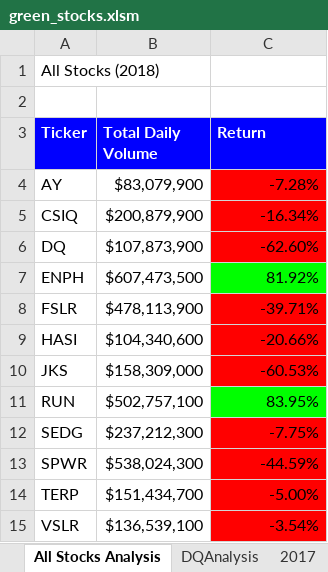
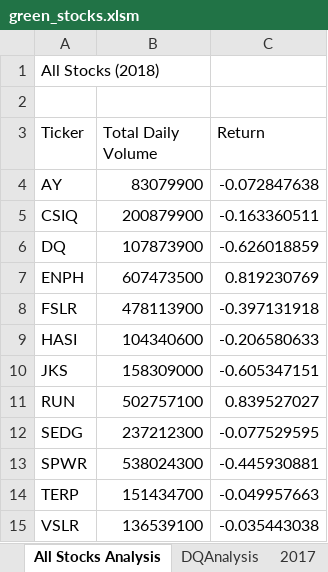
Before and after one commit to smacpherson2021/stock-analysis, an Excel workbook: green_stocks.xlsm, sheet All Stocks Analysis, drawn as a sheet; values as stored, in another font and other column widths than the file's, no borders; charts and pictures not drawn; the diff names each change by its address in the sheet, - before the commit and + after, or states it on an @@ line.

Commit message:
Add files via upload

```diff
--- a/green_stocks.xlsm (sheet All Stocks Analysis)
+++ b/green_stocks.xlsm (sheet All Stocks Analysis)
@@ A3:C3 fill: #0000FF → none, bold: on → off, text colour: #FFFFFF → black @@
-B4 (Total Daily Volume): $83,079,900
+B4 (Total Daily Volume): 83079900
-C4 (Return): -7.28%
+C4 (Return): -0.072847638
-C4:C6 fill: #FF0000
+C4:C6 fill: none
-B5 (Total Daily Volume): $200,879,900
+B5 (Total Daily Volume): 200879900
-C5 (Return): -16.34%
+C5 (Return): -0.163360511
-B6 (Total Daily Volume): $107,873,900
+B6 (Total Daily Volume): 107873900
-C6 (Return): -62.60%
+C6 (Return): -0.626018859
-B7 (Total Daily Volume): $607,473,500
+B7 (Total Daily Volume): 607473500
-C7 (Return): 81.92%
+C7 (Return): 0.819230769
-C7 fill: #00FF00
+C7 fill: none
-B8 (Total Daily Volume): $478,113,900
+B8 (Total Daily Volume): 478113900
-C8 (Return): -39.71%
+C8 (Return): -0.397131918
-C8:C10 fill: #FF0000
+C8:C10 fill: none
-B9 (Total Daily Volume): $104,340,600
+B9 (Total Daily Volume): 104340600
-C9 (Return): -20.66%
+C9 (Return): -0.206580633
-B10 (Total Daily Volume): $158,309,000
+B10 (Total Daily Volume): 158309000
-C10 (Return): -60.53%
+C10 (Return): -0.605347151
-B11 (Total Daily Volume): $502,757,100
+B11 (Total Daily Volume): 502757100
-C11 (Return): 83.95%
+C11 (Return): 0.839527027
-C11 fill: #00FF00
+C11 fill: none
-B12 (Total Daily Volume): $237,212,300
+B12 (Total Daily Volume): 237212300
-C12 (Return): -7.75%
+C12 (Return): -0.077529595
-C12:C15 fill: #FF0000
+C12:C15 fill: none
-B13 (Total Daily Volume): $538,024,300
+B13 (Total Daily Volume): 538024300
-C13 (Return): -44.59%
+C13 (Return): -0.445930881
-B14 (Total Daily Volume): $151,434,700
+B14 (Total Daily Volume): 151434700
-C14 (Return): -5.00%
+C14 (Return): -0.049957663
-B15 (Total Daily Volume): $136,539,100
+B15 (Total Daily Volume): 136539100
-C15 (Return): -3.54%
+C15 (Return): -0.035443038
```
Also changed, not shown: charts or pictures.
